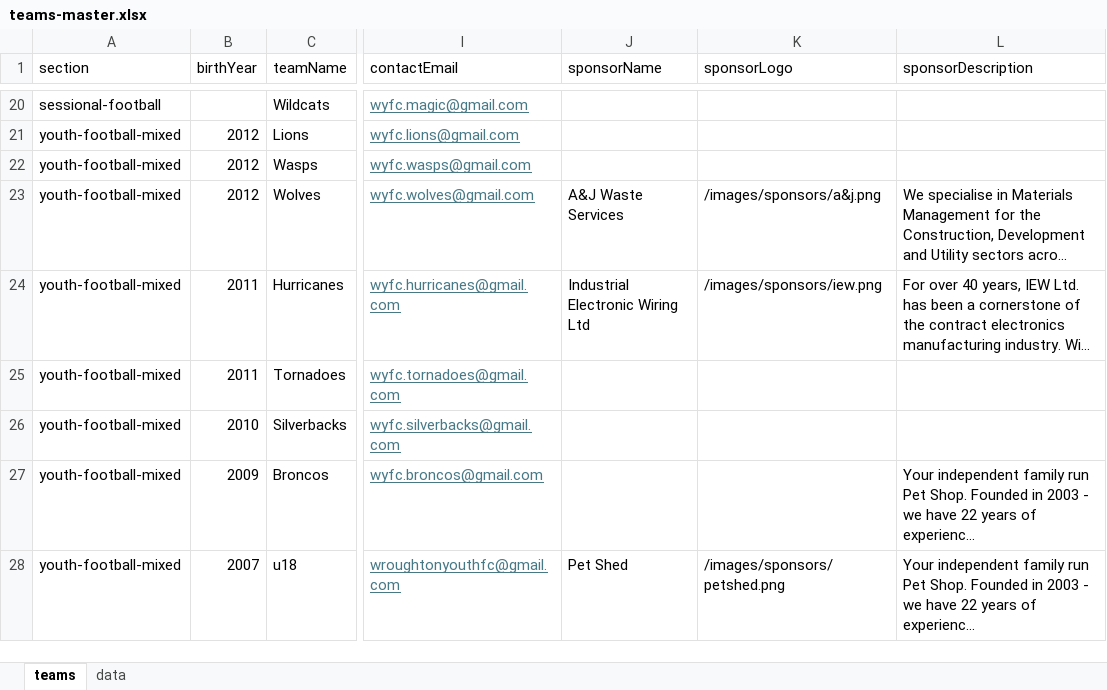
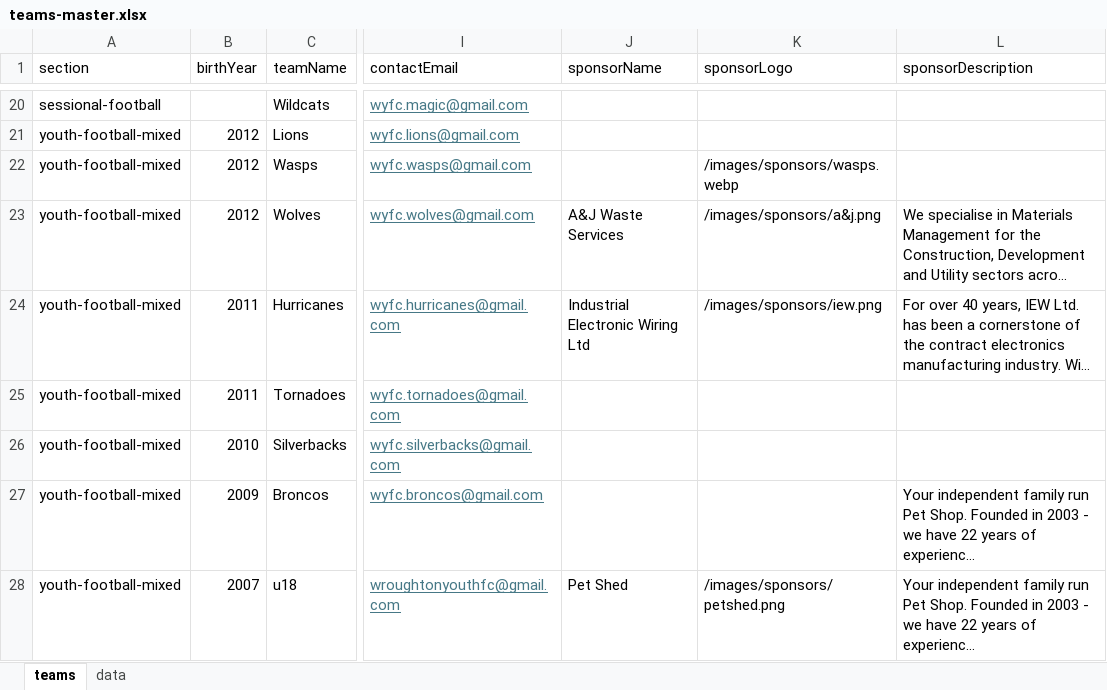
Before and after one commit to WWFC-Apps/wwfc-website, an Excel workbook: src/data/teams-master.xlsx, sheet teams, drawn as a sheet; only a part is shown, gaps mark what is left out; long unchanged cells end in …; values as stored, in another font and other column widths than the file's, no borders; the diff names each change by its address in the sheet, - before the commit and + after, or states it on an @@ line.

Commit message:
new sponsors2

```diff
--- a/src/data/teams-master.xlsx (sheet teams)
+++ b/src/data/teams-master.xlsx (sheet teams)
-K22 (sponsorLogo): (empty)
+K22 (sponsorLogo): /images/sponsors/wasps.webp
```
Also changed, not shown: 2 other files.
